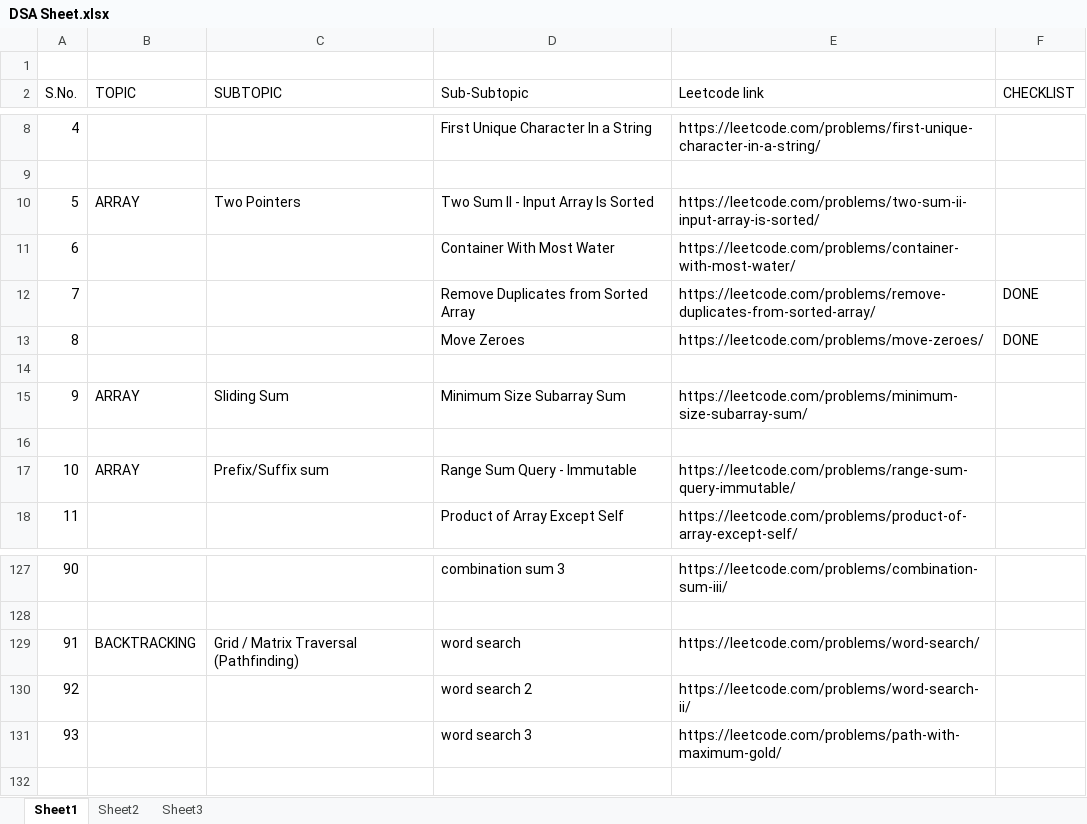
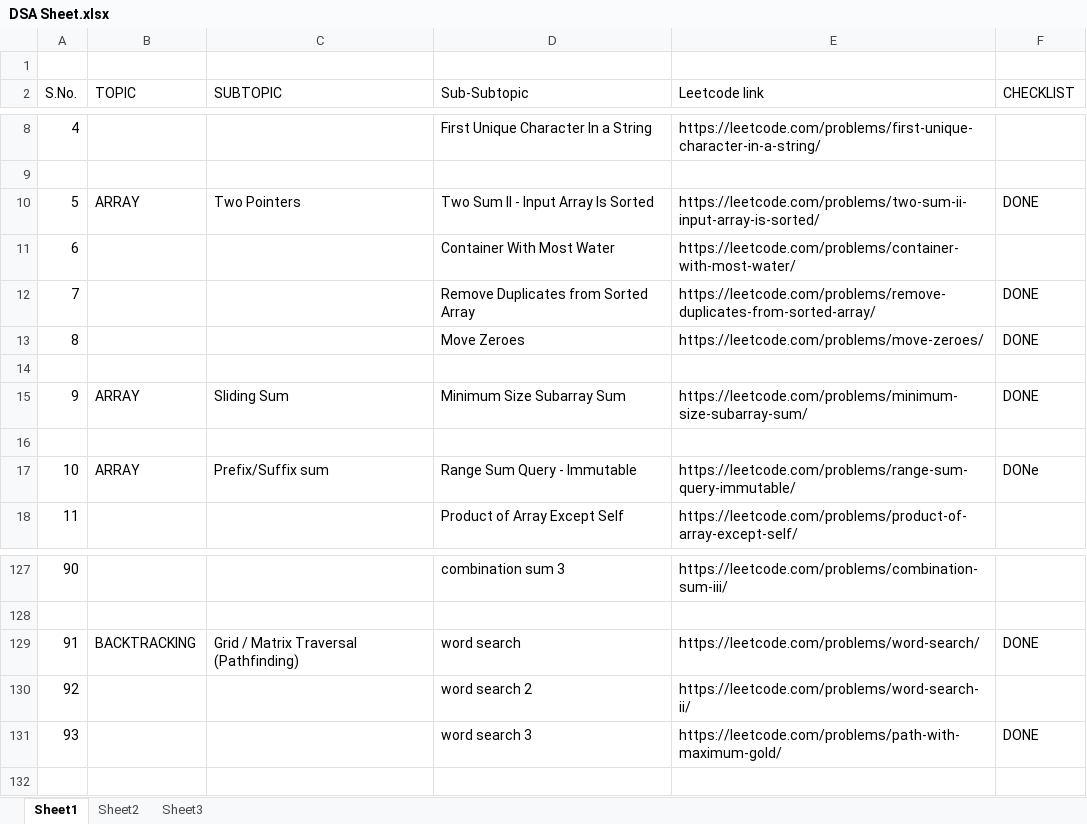
Before and after one commit to Arvik07/DSA-Patterns, an Excel workbook: DSA Sheet.xlsx, sheet Sheet1, drawn as a sheet; only a part is shown, gaps mark what is left out; values as stored, in another font and other column widths than the file's, no cell formats; the diff names each change by its address in the sheet, - before the commit and + after, or states it on an @@ line.

```diff
--- a/DSA Sheet.xlsx (sheet Sheet1)
+++ b/DSA Sheet.xlsx (sheet Sheet1)
-F10 (CHECKLIST): (empty)
+F10 (CHECKLIST): DONE
-F15 (CHECKLIST): (empty)
+F15 (CHECKLIST): DONE
-F17 (CHECKLIST): (empty)
+F17 (CHECKLIST): DONe
-F129 (CHECKLIST): (empty)
+F129 (CHECKLIST): DONE
-F131 (CHECKLIST): (empty)
+F131 (CHECKLIST): DONE
```
Also changed, not shown: cell formats, 3 other files.
